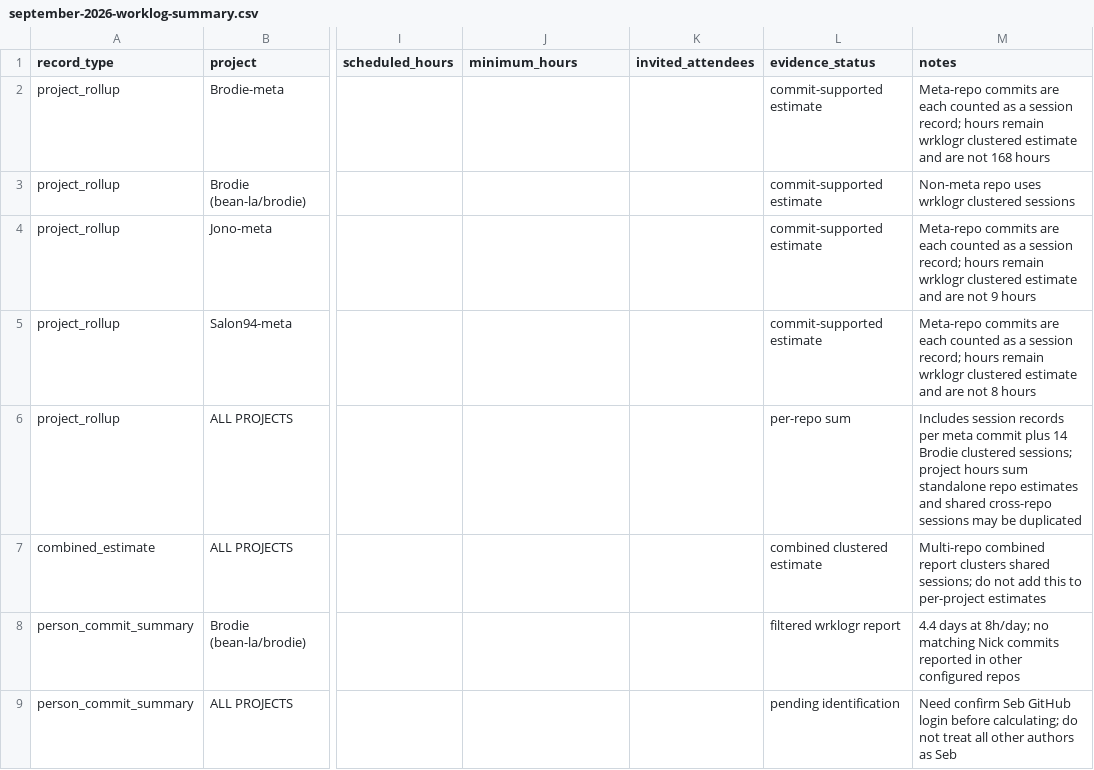
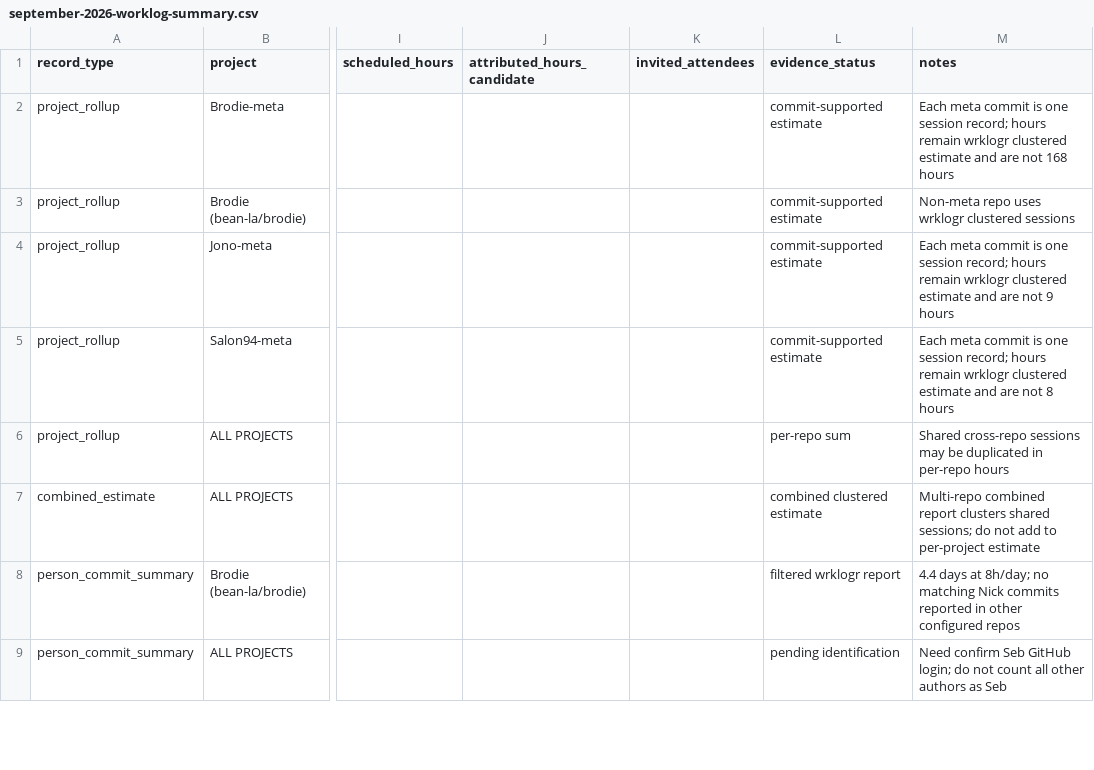
Before and after one commit to bean-la/invoice-meta, a CSV file: _docs/september-2026-worklog-summary.csv, drawn as a sheet; only a part is shown, gaps mark what is left out; the diff covers the shown part only; the diff names each change by its address in the sheet, - before the commit and + after, or states it on an @@ line.

Commit message:
docs: attribute client call sessions by invitee

```diff
--- a/_docs/september-2026-worklog-summary.csv
+++ b/_docs/september-2026-worklog-summary.csv
-J1: minimum_hours
+J1: attributed_hours_candidate
-M2 (notes): Meta-repo commits are each counted as a session record;…
+M2 (notes): Each meta commit is one session record;…
-M4 (notes): Meta-repo commits are each counted as a session record;…
+M4 (notes): Each meta commit is one session record;…
-M5 (notes): Meta-repo commits are each counted as a session record;…
+M5 (notes): Each meta commit is one session record;…
-M6 (notes): Includes session records per meta commit plus 14 Brodie clustered sessions; project hours sum standalone repo estimates and shared cross-repo sessions may be duplicated
+M6 (notes): Shared cross-repo sessions may be duplicated in per-repo hours
-M7 (notes): …not add this to per-project estimates
+M7 (notes): …not add to per-project estimate
-M9 (notes): …Seb GitHub login before calculating; do not treat all other…
+M9 (notes): …Seb GitHub login; do not count all other…
```
Also changed, not shown: 11 added rows, 3 removed rows and 44 edited cells elsewhere in this file.
